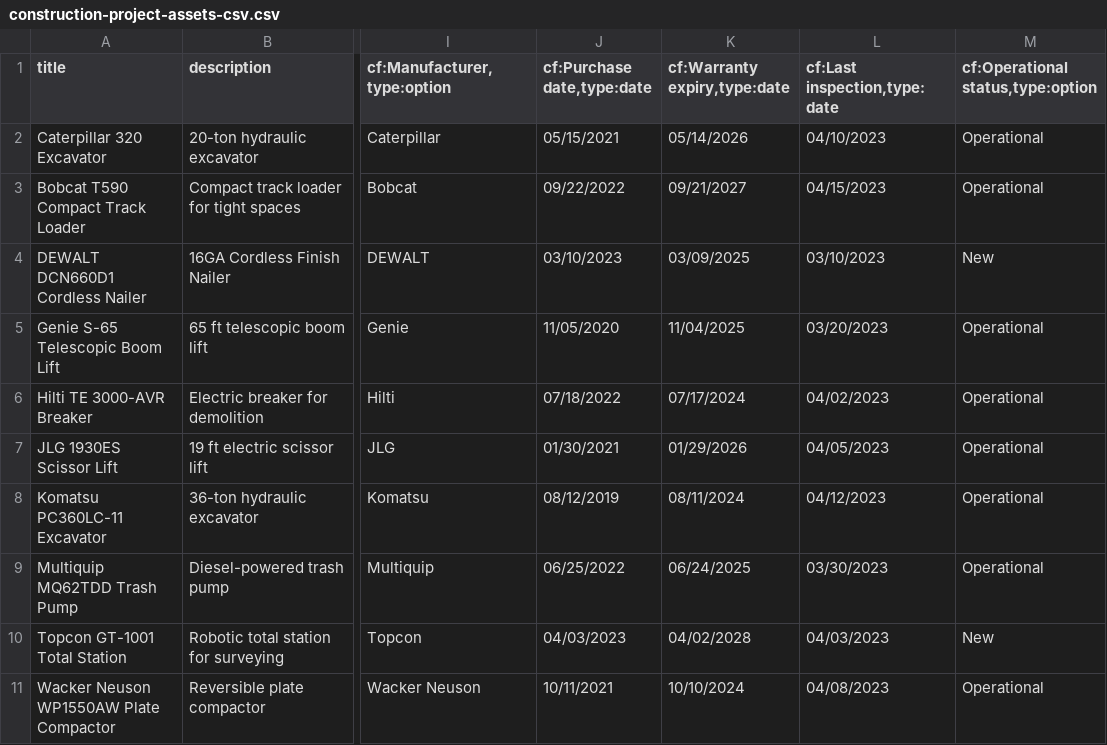
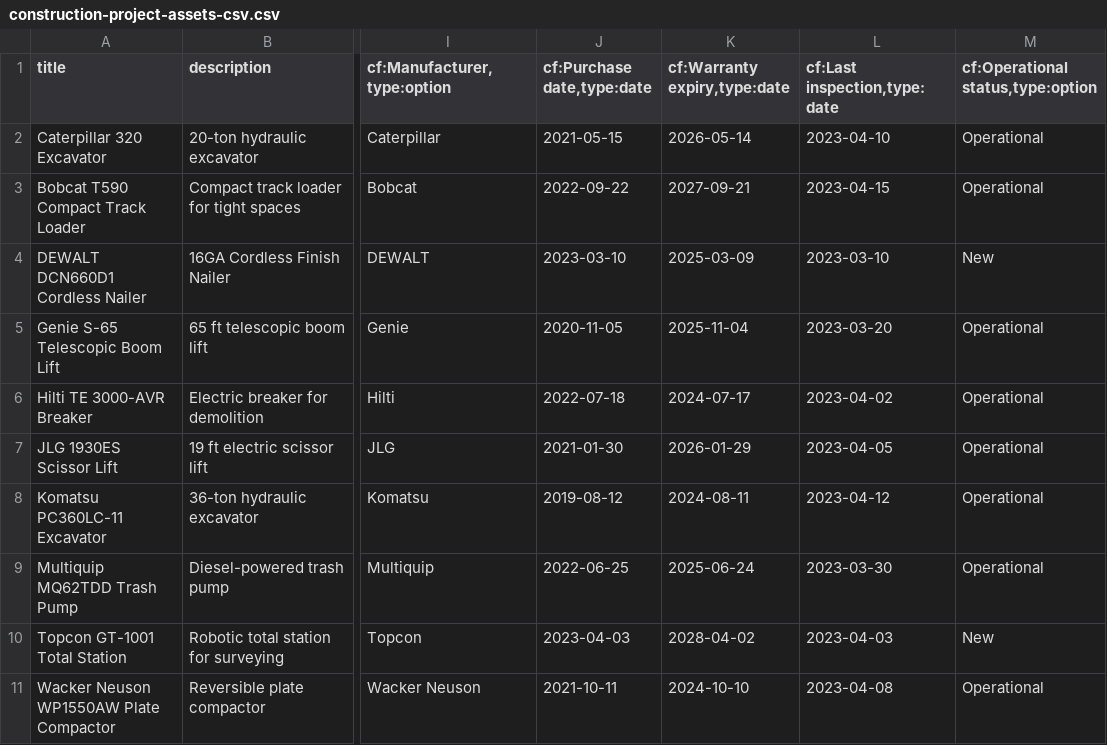
Before and after one commit to Shelf-nu/website-v2, a CSV file: public/csv/construction-project-assets-csv.csv, drawn as a sheet; only a part is shown, gaps mark what is left out; the diff names each change by its address in the sheet, - before the commit and + after, or states it on an @@ line.

```diff
--- a/public/csv/construction-project-assets-csv.csv
+++ b/public/csv/construction-project-assets-csv.csv
-J2 (cf:Purchase date,type:date): 05/15/2021
+J2 (cf:Purchase date,type:date): 2021-05-15
-K2 (cf:Warranty expiry,type:date): 05/14/2026
+K2 (cf:Warranty expiry,type:date): 2026-05-14
-L2 (cf:Last inspection,type:date): 04/10/2023
+L2 (cf:Last inspection,type:date): 2023-04-10
-J3 (cf:Purchase date,type:date): 09/22/2022
+J3 (cf:Purchase date,type:date): 2022-09-22
-K3 (cf:Warranty expiry,type:date): 09/21/2027
+K3 (cf:Warranty expiry,type:date): 2027-09-21
-L3 (cf:Last inspection,type:date): 04/15/2023
+L3 (cf:Last inspection,type:date): 2023-04-15
-J4 (cf:Purchase date,type:date): 03/10/2023
+J4 (cf:Purchase date,type:date): 2023-03-10
-K4 (cf:Warranty expiry,type:date): 03/09/2025
+K4 (cf:Warranty expiry,type:date): 2025-03-09
-L4 (cf:Last inspection,type:date): 03/10/2023
+L4 (cf:Last inspection,type:date): 2023-03-10
-J5 (cf:Purchase date,type:date): 11/05/2020
+J5 (cf:Purchase date,type:date): 2020-11-05
-K5 (cf:Warranty expiry,type:date): 11/04/2025
+K5 (cf:Warranty expiry,type:date): 2025-11-04
-L5 (cf:Last inspection,type:date): 03/20/2023
+L5 (cf:Last inspection,type:date): 2023-03-20
-J6 (cf:Purchase date,type:date): 07/18/2022
+J6 (cf:Purchase date,type:date): 2022-07-18
-K6 (cf:Warranty expiry,type:date): 07/17/2024
+K6 (cf:Warranty expiry,type:date): 2024-07-17
-L6 (cf:Last inspection,type:date): 04/02/2023
+L6 (cf:Last inspection,type:date): 2023-04-02
-J7 (cf:Purchase date,type:date): 01/30/2021
+J7 (cf:Purchase date,type:date): 2021-01-30
-K7 (cf:Warranty expiry,type:date): 01/29/2026
+K7 (cf:Warranty expiry,type:date): 2026-01-29
-L7 (cf:Last inspection,type:date): 04/05/2023
+L7 (cf:Last inspection,type:date): 2023-04-05
-J8 (cf:Purchase date,type:date): 08/12/2019
+J8 (cf:Purchase date,type:date): 2019-08-12
-K8 (cf:Warranty expiry,type:date): 08/11/2024
+K8 (cf:Warranty expiry,type:date): 2024-08-11
-L8 (cf:Last inspection,type:date): 04/12/2023
+L8 (cf:Last inspection,type:date): 2023-04-12
-J9 (cf:Purchase date,type:date): 06/25/2022
+J9 (cf:Purchase date,type:date): 2022-06-25
-K9 (cf:Warranty expiry,type:date): 06/24/2025
+K9 (cf:Warranty expiry,type:date): 2025-06-24
-L9 (cf:Last inspection,type:date): 03/30/2023
+L9 (cf:Last inspection,type:date): 2023-03-30
-J10 (cf:Purchase date,type:date): 04/03/2023
+J10 (cf:Purchase date,type:date): 2023-04-03
-K10 (cf:Warranty expiry,type:date): 04/02/2028
+K10 (cf:Warranty expiry,type:date): 2028-04-02
-L10 (cf:Last inspection,type:date): 04/03/2023
+L10 (cf:Last inspection,type:date): 2023-04-03
-J11 (cf:Purchase date,type:date): 10/11/2021
+J11 (cf:Purchase date,type:date): 2021-10-11
-K11 (cf:Warranty expiry,type:date): 10/10/2024
+K11 (cf:Warranty expiry,type:date): 2024-10-10
-L11 (cf:Last inspection,type:date): 04/08/2023
+L11 (cf:Last inspection,type:date): 2023-04-08
```
Also changed, not shown: public/csv/agricultural-equipment-tracking-csv.csv, public/csv/employee-assigned-devices-csv.csv, 12 other files.
